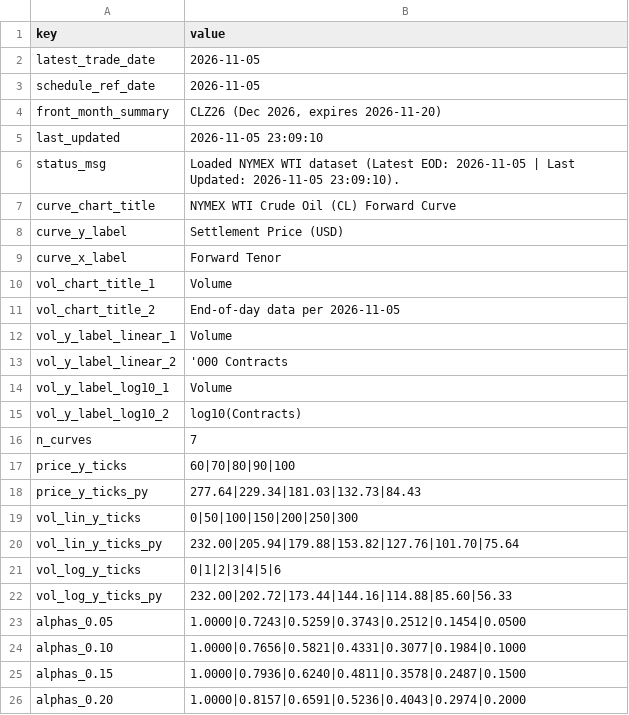
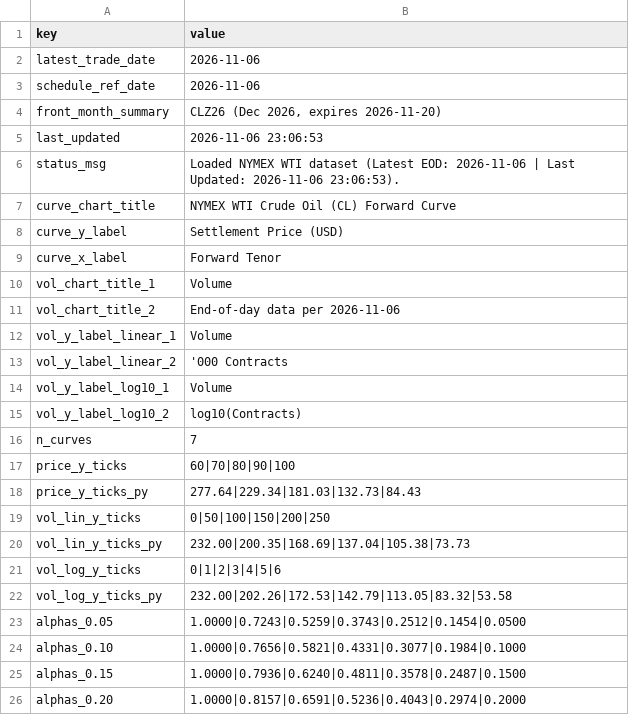
Before and after one commit to doctor-zhivago/wti-monitor, a CSV file: data/wti_metadata.csv, drawn as a sheet; only a part is shown.

```diff
--- a/data/wti_metadata.csv
+++ b/data/wti_metadata.csv
@@ -1,7 +1,7 @@
 key,value
-latest_trade_date,2026-11-05
-schedule_ref_date,2026-11-05
+latest_trade_date,2026-11-06
+schedule_ref_date,2026-11-06
 front_month_summary,"CLZ26 (Dec 2026, expires 2026-11-20)"
-last_updated,2026-11-05 23:09:10
-status_msg,Loaded NYMEX WTI dataset (Latest EOD: 2026-11-05 | Last Updated: 2026-11-05 23:09:10).
+last_updated,2026-11-06 23:06:53
+status_msg,Loaded NYMEX WTI dataset (Latest EOD: 2026-11-06 | Last Updated: 2026-11-06 23:06:53).
 curve_chart_title,NYMEX WTI Crude Oil (CL) Forward Curve
@@ -10,3 +10,3 @@ curve_x_label,Forward Tenor
 vol_chart_title_1,Volume
-vol_chart_title_2,End-of-day data per 2026-11-05
+vol_chart_title_2,End-of-day data per 2026-11-06
 vol_y_label_linear_1,Volume
@@ -18,6 +18,6 @@ price_y_ticks,60|70|80|90|100
 price_y_ticks_py,277.64|229.34|181.03|132.73|84.43
-vol_lin_y_ticks,0|50|100|150|200|250|300
-vol_lin_y_ticks_py,232.00|205.94|179.88|153.82|127.76|101.70|75.64
+vol_lin_y_ticks,0|50|100|150|200|250
+vol_lin_y_ticks_py,232.00|200.35|168.69|137.04|105.38|73.73
 vol_log_y_ticks,0|1|2|3|4|5|6
-vol_log_y_ticks_py,232.00|202.72|173.44|144.16|114.88|85.60|56.33
+vol_log_y_ticks_py,232.00|202.26|172.53|142.79|113.05|83.32|53.58
 alphas_0.05,1.0000|0.7243|0.5259|0.3743|0.2512|0.1454|0.0500
```
Also changed, not shown: data/wti_chart_data.csv, data/wti_eow_prices.csv, 2 other files.
